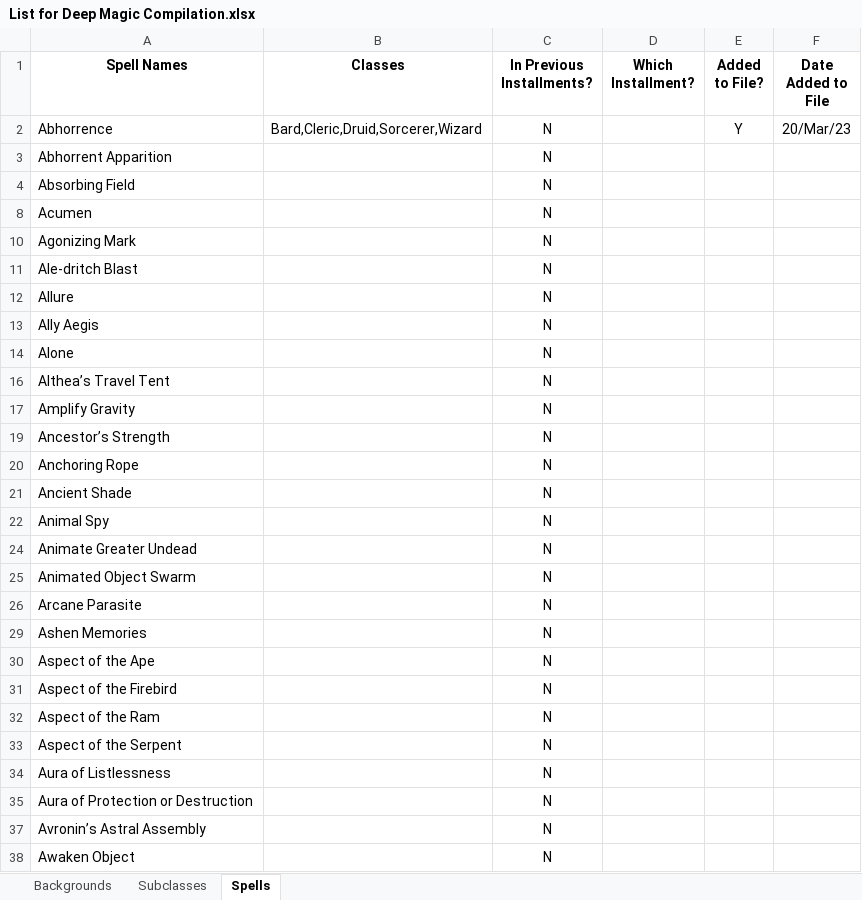
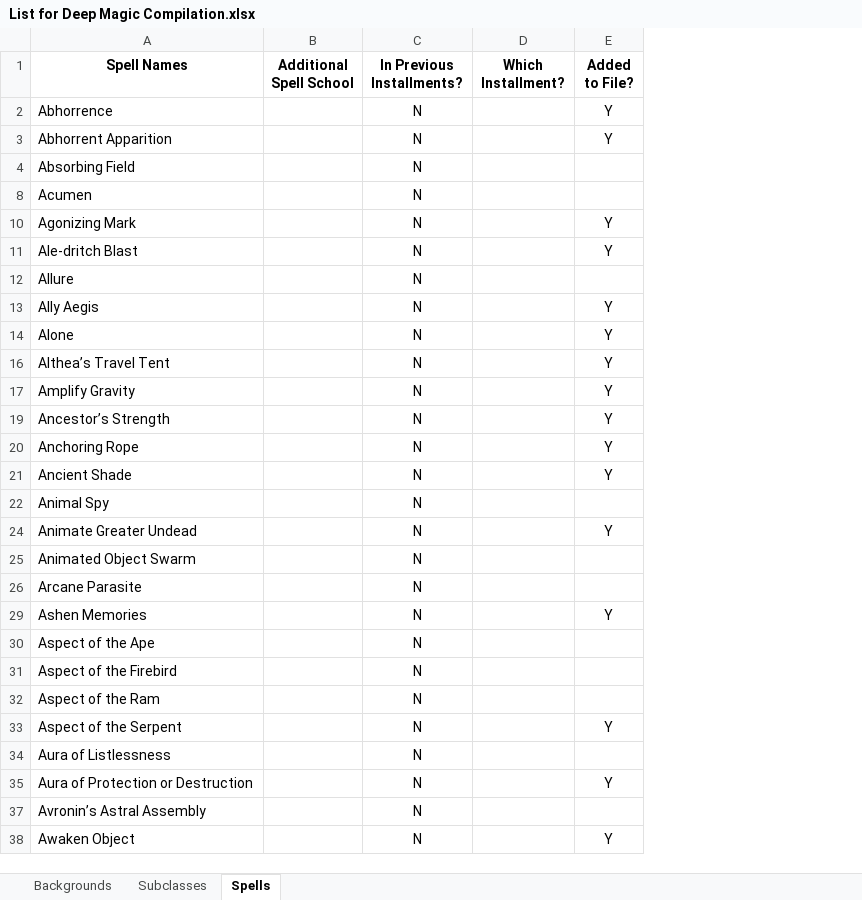
Before and after one commit to Oitcat/elements, an Excel workbook: List for Deep Magic Compilation.xlsx, sheet Spells, drawn as a sheet; only a part is shown; values as stored, in another font and other column widths than the file's, no borders; table styles not drawn; removed rows and columns are numbered as before the commit, all else as after; the diff covers the shown part only; the diff names each change by its address in the sheet, - before the commit and + after, or states it on an @@ line.

Commit message:
Update 1
Finished spells A-B that are covered by the OGL, started C. Using Aurora Studio to add the spells, and will fix formatting of code with descriptions once all spells are added.

```diff
--- a/List for Deep Magic Compilation.xlsx (sheet Spells)
+++ b/List for Deep Magic Compilation.xlsx (sheet Spells)
-column B (Classes), row 2: Bard,Cleric,Druid,Sorcerer,Wizard
+column B (Additional Spell School), empty
-column F (Date Added to File), row 2: 20/Mar/23
-E3 (Added to File?): (empty)
+E3 (Added to File?): Y
-E10:E11 (Added to File?): (empty)
+E10:E11 (Added to File?): Y
-E13:E14 (Added to File?): (empty)
+E13:E14 (Added to File?): Y
-E16:E17 (Added to File?): (empty)
+E16:E17 (Added to File?): Y
-E19:E21 (Added to File?): (empty)
+E19:E21 (Added to File?): Y
-E24 (Added to File?): (empty)
+E24 (Added to File?): Y
-E29 (Added to File?): (empty)
+E29 (Added to File?): Y
-E33 (Added to File?): (empty)
+E33 (Added to File?): Y
-E35 (Added to File?): (empty)
+E35 (Added to File?): Y
-E38 (Added to File?): (empty)
+E38 (Added to File?): Y
```
Also changed, not shown: 17 edited cells elsewhere in this sheet, hidden cells, 3 other files.
